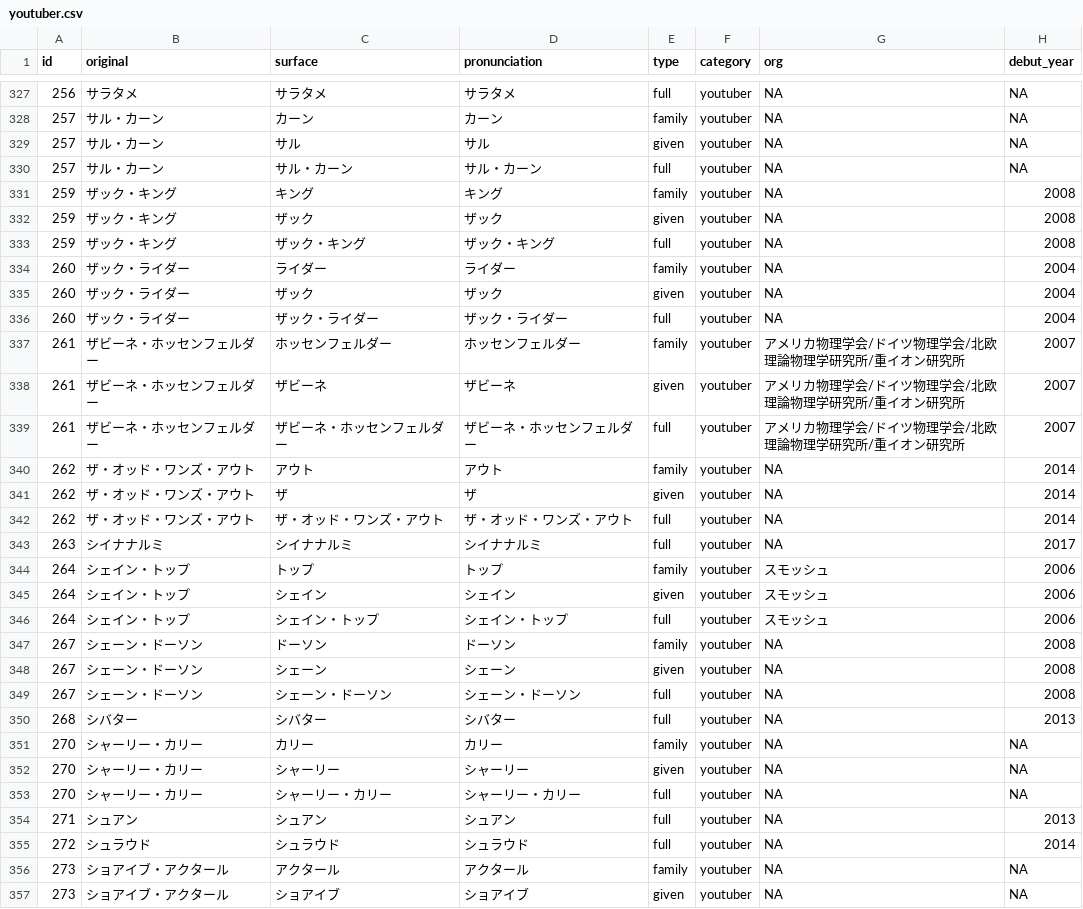
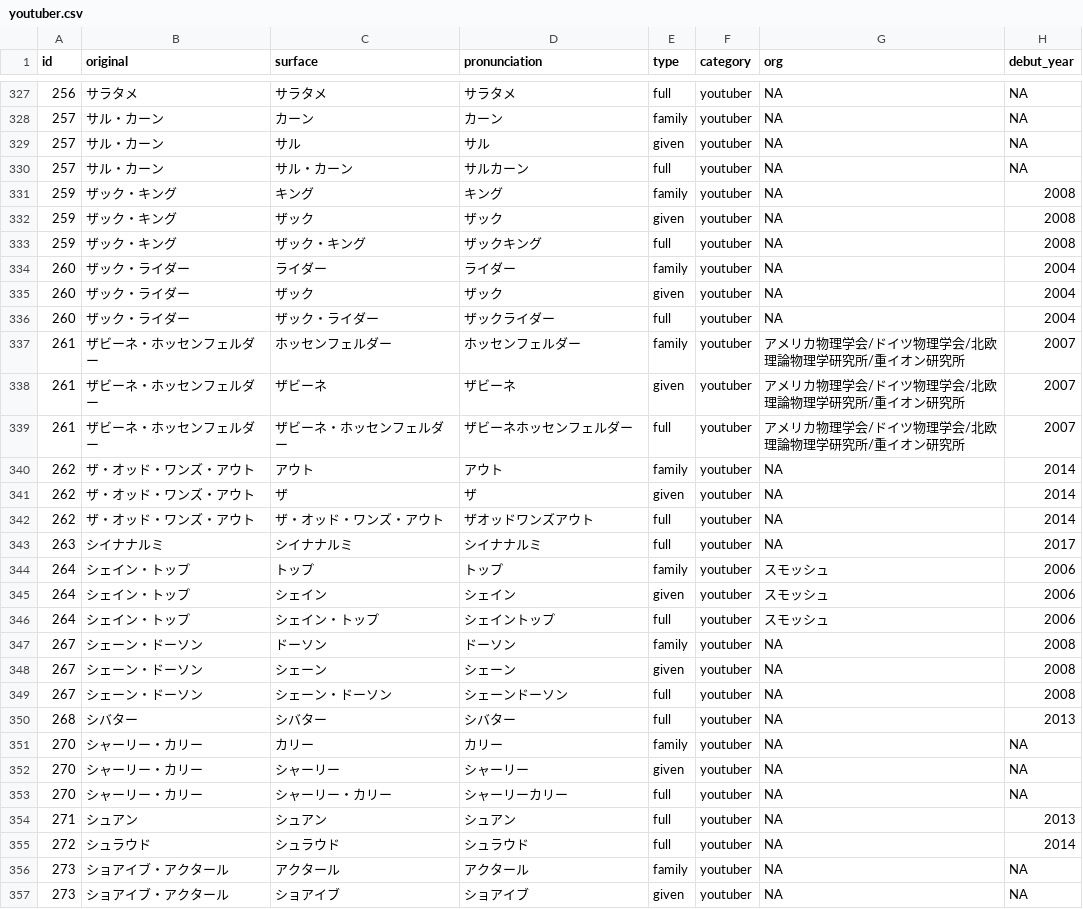
Before and after one commit to soramimic/soramimic-wordlists, a CSV file: youtuber.csv, drawn as a sheet; only a part is shown, gaps mark what is left out; the diff covers the shown part only; the diff names each change by its address in the sheet, - before the commit and + after, or states it on an @@ line.

```diff
--- a/youtuber.csv
+++ b/youtuber.csv
-D330 (pronunciation): サル・カーン
+D330 (pronunciation): サルカーン
-D333 (pronunciation): ザック・キング
+D333 (pronunciation): ザックキング
-D336 (pronunciation): ザック・ライダー
+D336 (pronunciation): ザックライダー
-D339 (pronunciation): ザビーネ・ホッセンフェルダー
+D339 (pronunciation): ザビーネホッセンフェルダー
-D342 (pronunciation): ザ・オッド・ワンズ・アウト
+D342 (pronunciation): ザオッドワンズアウト
-D346 (pronunciation): シェイン・トップ
+D346 (pronunciation): シェイントップ
-D349 (pronunciation): シェーン・ドーソン
+D349 (pronunciation): シェーンドーソン
-D353 (pronunciation): シャーリー・カリー
+D353 (pronunciation): シャーリーカリー
```
Also changed, not shown: 139 edited cells elsewhere in this file, fictional_anime_character.csv, insect.csv, 23 other files.
